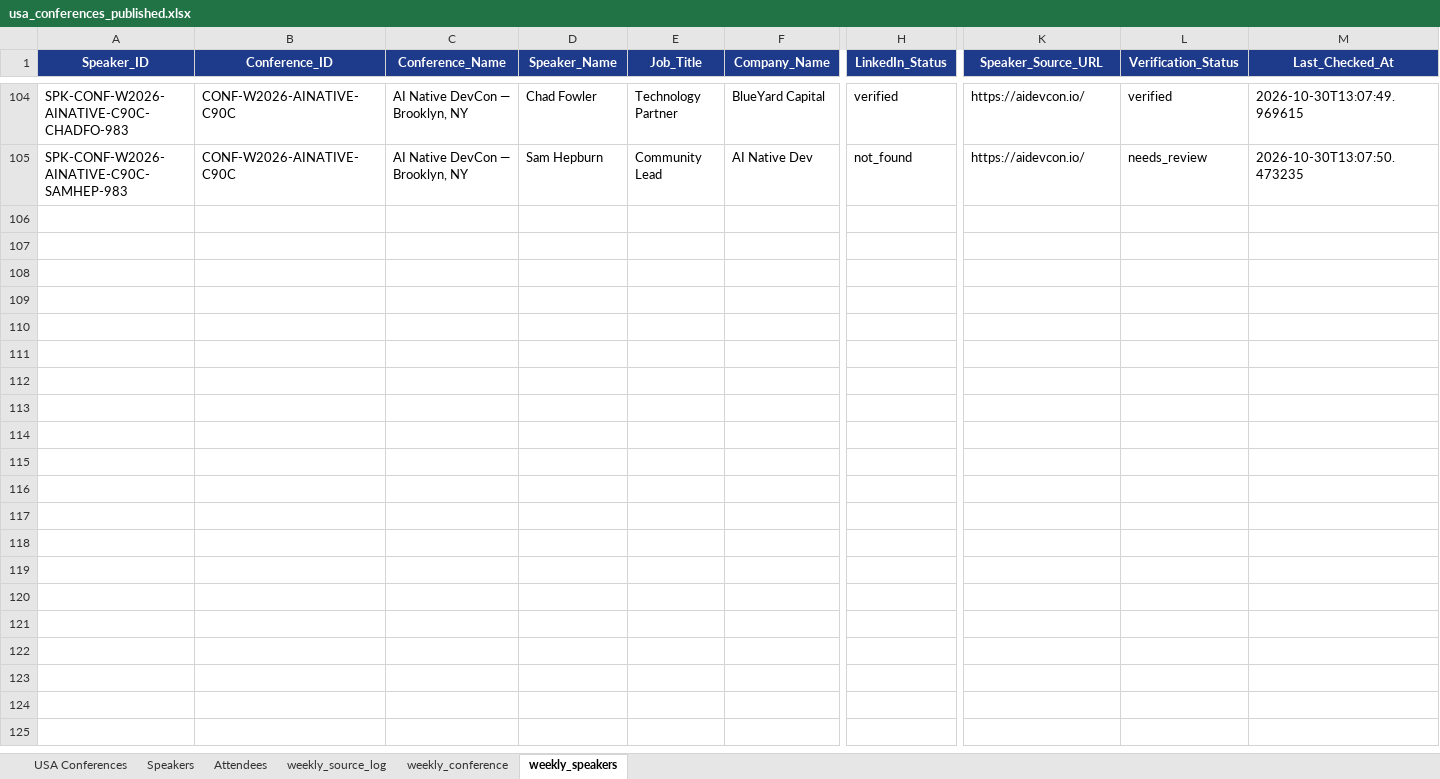
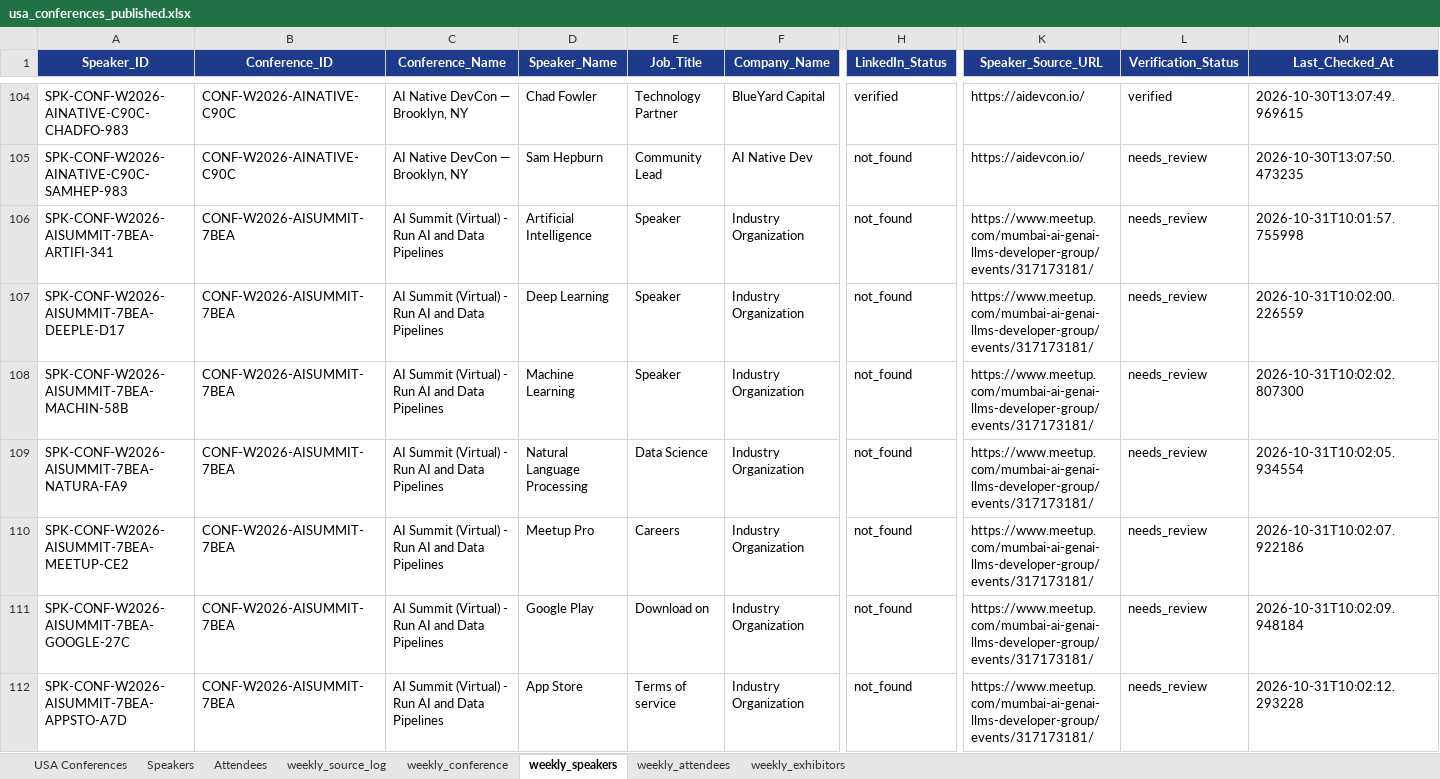
Before and after one commit to Jeeva-6305/conference-agent-adople, an Excel workbook: data/excel/usa_conferences_published.xlsx, sheet weekly_speakers, drawn as a sheet; only a part is shown, gaps mark what is left out; values as stored, in another font and other column widths than the file's, no borders; rows hold the shown columns only; the diff covers the shown part only; the diff names each change by its address in the sheet, - before the commit and + after, or states it on an @@ line.

```diff
--- a/data/excel/usa_conferences_published.xlsx (sheet weekly_speakers)
+++ b/data/excel/usa_conferences_published.xlsx (sheet weekly_speakers)
+sheet tab: weekly_attendees
+sheet tab: weekly_exhibitors
+row 106: SPK-CONF-W2026-AISUMMIT-7BEA-ARTIFI-341 | CONF-W2026-AISUMMIT-7BEA | AI Summit (Virtual) - Run AI and Data Pipelines | Artificial Intelligence | Speaker | Industry Organization | not_found | https://www.meetup.com/mumbai-ai-genai-llms-developer-group/events/317173181/ | needs_review | 2026-10-31T10:01:57.755998
+row 107: SPK-CONF-W2026-AISUMMIT-7BEA-DEEPLE-D17 | CONF-W2026-AISUMMIT-7BEA | AI Summit (Virtual) - Run AI and Data Pipelines | Deep Learning | Speaker | Industry Organization | not_found | https://www.meetup.com/mumbai-ai-genai-llms-developer-group/events/317173181/ | needs_review | 2026-10-31T10:02:00.226559
+row 108: SPK-CONF-W2026-AISUMMIT-7BEA-MACHIN-58B | CONF-W2026-AISUMMIT-7BEA | AI Summit (Virtual) - Run AI and Data Pipelines | Machine Learning | Speaker | Industry Organization | not_found | https://www.meetup.com/mumbai-ai-genai-llms-developer-group/events/317173181/ | needs_review | 2026-10-31T10:02:02.807300
+row 109: SPK-CONF-W2026-AISUMMIT-7BEA-NATURA-FA9 | CONF-W2026-AISUMMIT-7BEA | AI Summit (Virtual) - Run AI and Data Pipelines | Natural Language Processing | Data Science | Industry Organization | not_found | https://www.meetup.com/mumbai-ai-genai-llms-developer-group/events/317173181/ | needs_review | 2026-10-31T10:02:05.934554
+row 110: SPK-CONF-W2026-AISUMMIT-7BEA-MEETUP-CE2 | CONF-W2026-AISUMMIT-7BEA | AI Summit (Virtual) - Run AI and Data Pipelines | Meetup Pro | Careers | Industry Organization | not_found | https://www.meetup.com/mumbai-ai-genai-llms-developer-group/events/317173181/ | needs_review | 2026-10-31T10:02:07.922186
+row 111: SPK-CONF-W2026-AISUMMIT-7BEA-GOOGLE-27C | CONF-W2026-AISUMMIT-7BEA | AI Summit (Virtual) - Run AI and Data Pipelines | Google Play | Download on | Industry Organization | not_found | https://www.meetup.com/mumbai-ai-genai-llms-developer-group/events/317173181/ | needs_review | 2026-10-31T10:02:09.948184
+row 112: SPK-CONF-W2026-AISUMMIT-7BEA-APPSTO-A7D | CONF-W2026-AISUMMIT-7BEA | AI Summit (Virtual) - Run AI and Data Pipelines | App Store | Terms of service | Industry Organization | not_found | https://www.meetup.com/mumbai-ai-genai-llms-developer-group/events/317173181/ | needs_review | 2026-10-31T10:02:12.293228
```
Also changed, not shown: 6 added rows elsewhere in this sheet, sheet weekly_source_log, sheet USA Conferences, sheet Speakers, sheet Attendees, sheet weekly_conference, 18 other files.
